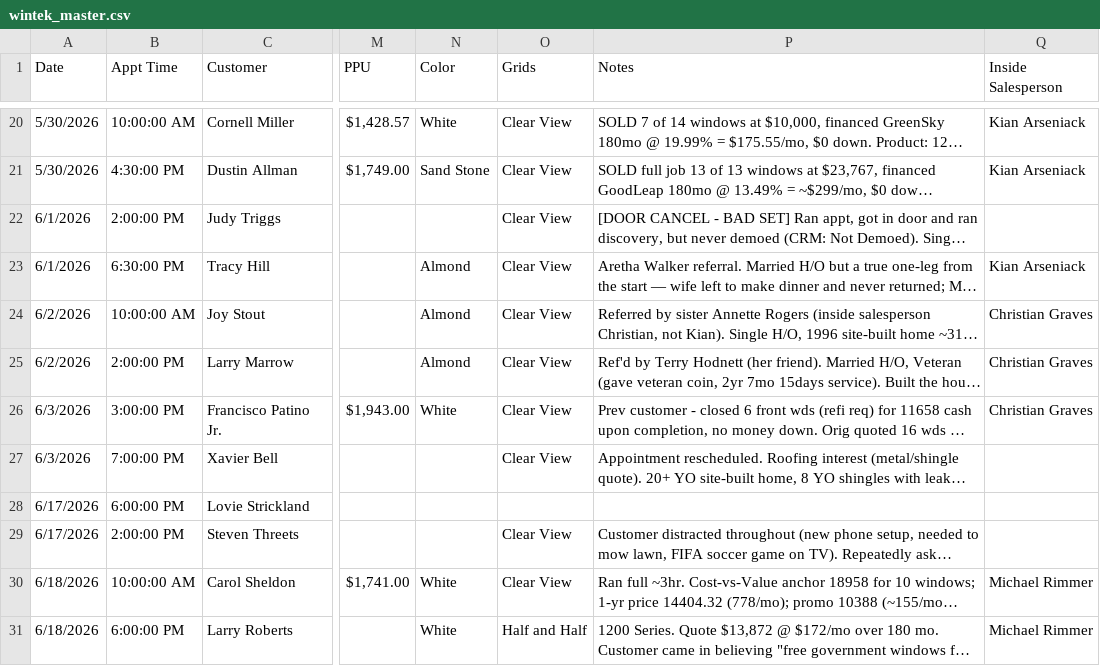
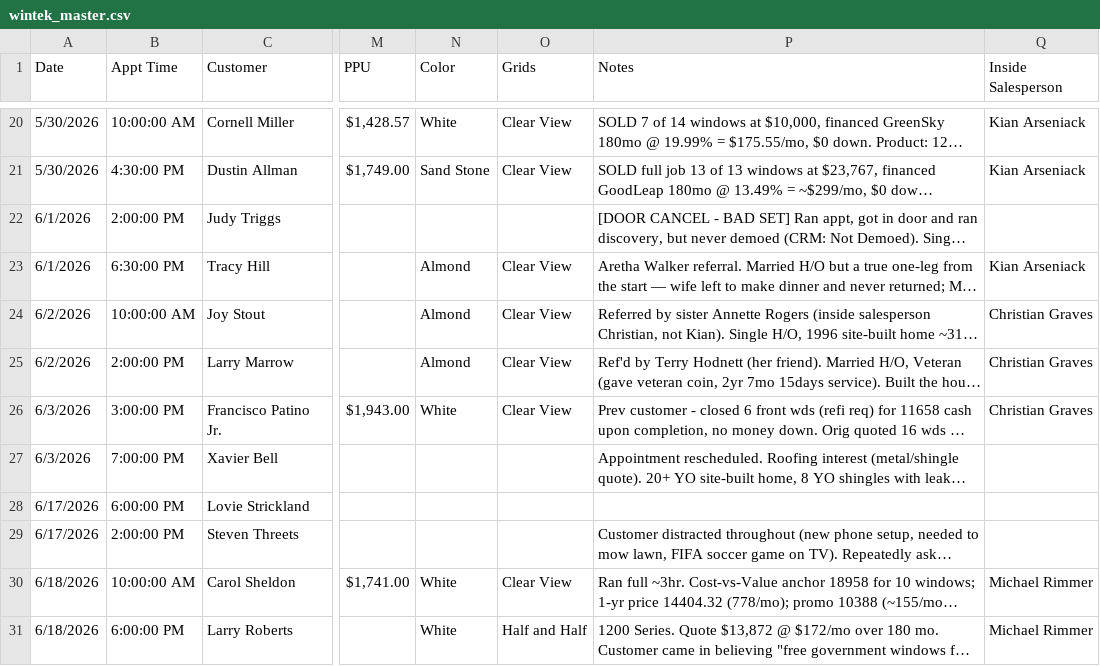
Before and after one commit to acshotsprings/wintek-data, a CSV file: wintek_master.csv, drawn as a sheet; only a part is shown, gaps mark what is left out; long unchanged cells end in …; the diff covers the shown part only; the diff names each change by its address in the sheet, - before the commit and + after, or states it on an @@ line.

```diff
--- a/wintek_master.csv
+++ b/wintek_master.csv
-O22 (Grids): Clear View
+O22 (Grids): (empty)
-O27 (Grids): Clear View
+O27 (Grids): (empty)
-O29 (Grids): Clear View
+O29 (Grids): (empty)
```
Also changed, not shown: 12 edited cells elsewhere in this file.
